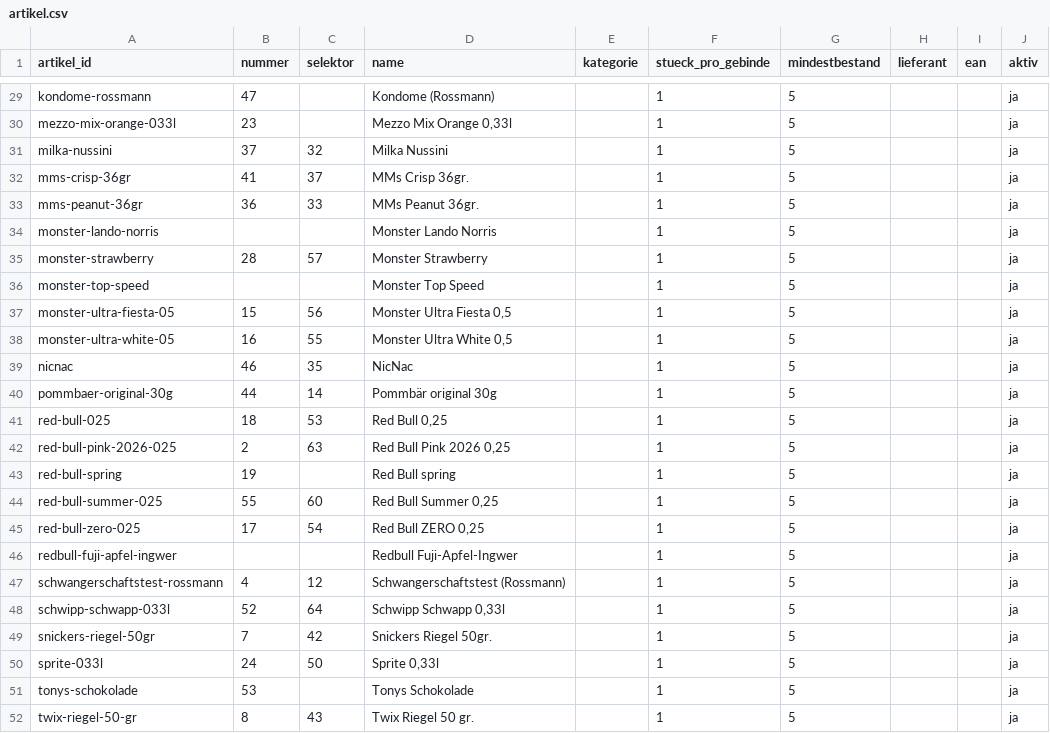
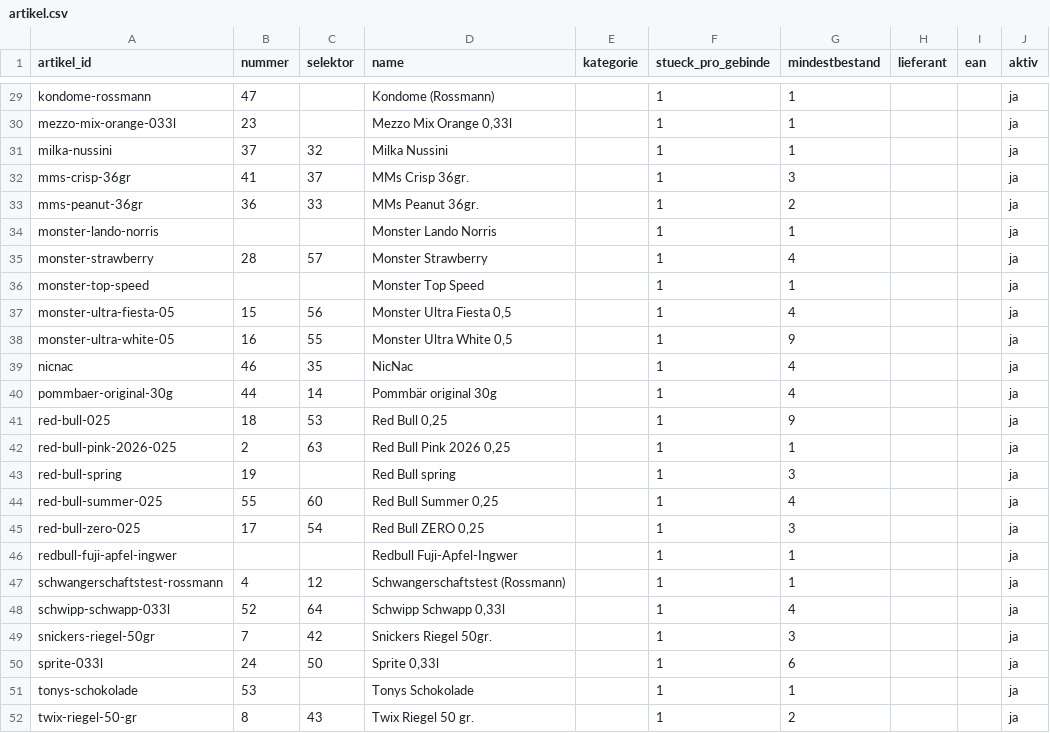
Before and after one commit to Hege-Behrens/Kalorien-Tracker, a CSV file: data/artikel.csv, drawn as a sheet; only a part is shown, gaps mark what is left out; the diff covers the shown part only; the diff names each change by its address in the sheet, - before the commit and + after, or states it on an @@ line.

```diff
--- a/data/artikel.csv
+++ b/data/artikel.csv
-G29:G31 (mindestbestand): 5
+G29:G31 (mindestbestand): 1
-G32 (mindestbestand): 5
+G32 (mindestbestand): 3
-G33 (mindestbestand): 5
+G33 (mindestbestand): 2
-G34 (mindestbestand): 5
+G34 (mindestbestand): 1
-G35 (mindestbestand): 5
+G35 (mindestbestand): 4
-G36 (mindestbestand): 5
+G36 (mindestbestand): 1
-G37 (mindestbestand): 5
+G37 (mindestbestand): 4
-G38 (mindestbestand): 5
+G38 (mindestbestand): 9
-G39:G40 (mindestbestand): 5
+G39:G40 (mindestbestand): 4
-G41 (mindestbestand): 5
+G41 (mindestbestand): 9
-G42 (mindestbestand): 5
+G42 (mindestbestand): 1
-G43 (mindestbestand): 5
+G43 (mindestbestand): 3
-G44 (mindestbestand): 5
+G44 (mindestbestand): 4
-G45 (mindestbestand): 5
+G45 (mindestbestand): 3
-G46:G47 (mindestbestand): 5
+G46:G47 (mindestbestand): 1
-G48 (mindestbestand): 5
+G48 (mindestbestand): 4
-G49 (mindestbestand): 5
+G49 (mindestbestand): 3
-G50 (mindestbestand): 5
+G50 (mindestbestand): 6
-G51 (mindestbestand): 5
+G51 (mindestbestand): 1
-G52 (mindestbestand): 5
+G52 (mindestbestand): 2
```
Also changed, not shown: 25 edited cells elsewhere in this file, data/aliase.csv, data/bewegungen.csv, 2 other files.
